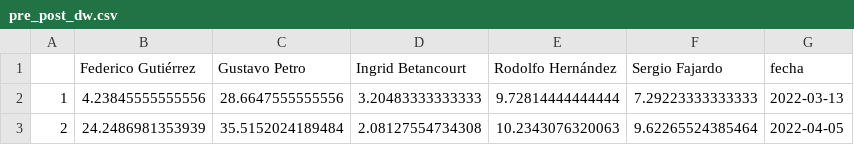
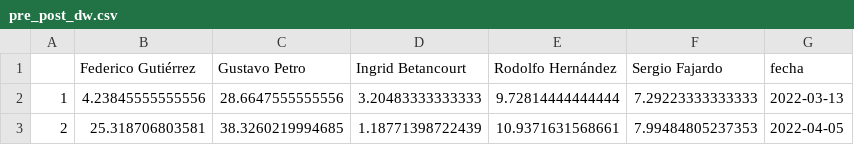
Before and after one commit to JorgeGalindo/co-elect-2022, a CSV file: pre_post_dw.csv, drawn as a sheet.

```diff
--- a/pre_post_dw.csv
+++ b/pre_post_dw.csv
@@ -2,2 +2,2 @@
 "1",4.23845555555556,28.6647555555556,3.20483333333333,9.72814444444444,7.29223333333333,"2022-03-13"
-"2",24.2486981353939,35.5152024189484,2.08127554734308,10.2343076320063,9.62265524385464,"2022-04-05"
+"2",25.318706803581,38.3260219994685,1.18771398722439,10.9371631568661,7.99484805237353,"2022-04-05"
```
Also changed, not shown: promedio_dw.csv, tabla_dw.csv, 5 other files.
